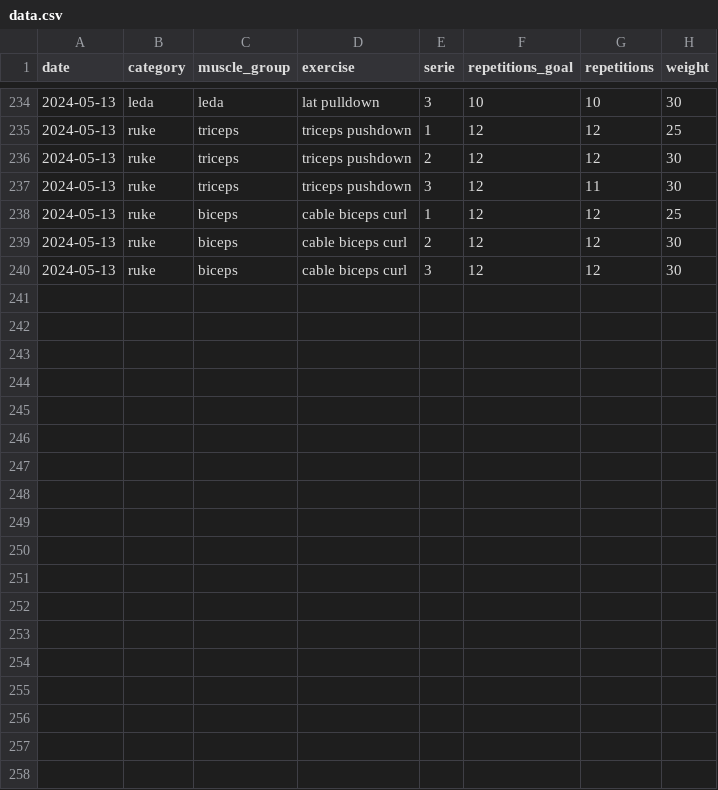
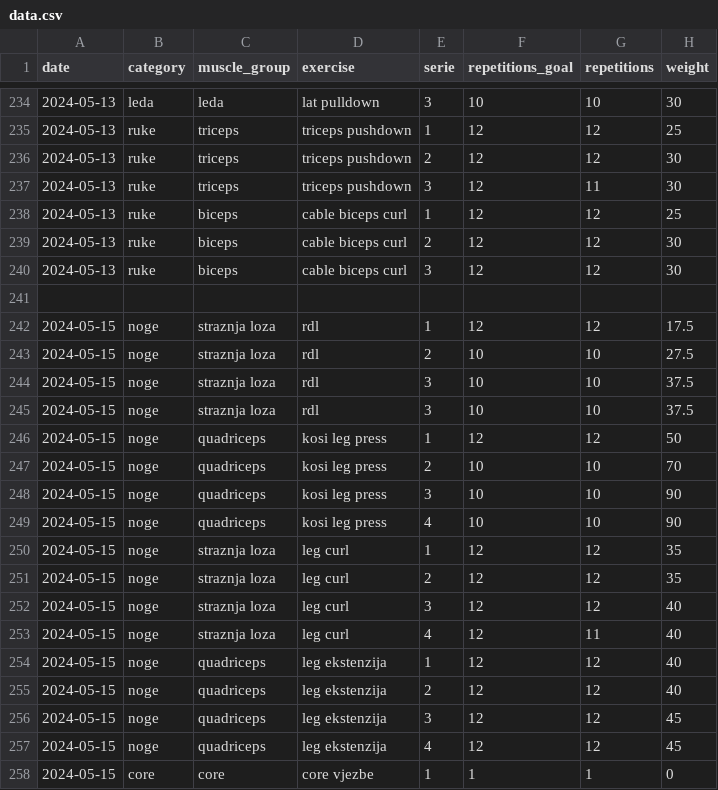
Before and after one commit to PtahSeker/psw-workout, a CSV file: data.csv, drawn as a sheet; only a part is shown, gaps mark what is left out.

```diff
--- a/data.csv
+++ b/data.csv
@@ -240 +240,19 @@ date,category,muscle_group,exercise,serie,repetitions_goal,repetitions,weight
 2024-05-13,ruke,biceps,cable biceps curl,3,12,12,30
+
+2024-05-15,noge,straznja loza,rdl,1,12,12,17.5
+2024-05-15,noge,straznja loza,rdl,2,10,10,27.5
+2024-05-15,noge,straznja loza,rdl,3,10,10,37.5
+2024-05-15,noge,straznja loza,rdl,3,10,10,37.5
+2024-05-15,noge,quadriceps,kosi leg press,1,12,12,50
+2024-05-15,noge,quadriceps,kosi leg press,2,10,10,70
+2024-05-15,noge,quadriceps,kosi leg press,3,10,10,90
+2024-05-15,noge,quadriceps,kosi leg press,4,10,10,90
+2024-05-15,noge,straznja loza,leg curl,1,12,12,35
+2024-05-15,noge,straznja loza,leg curl,2,12,12,35
+2024-05-15,noge,straznja loza,leg curl,3,12,12,40
+2024-05-15,noge,straznja loza,leg curl,4,12,11,40
+2024-05-15,noge,quadriceps,leg ekstenzija,1,12,12,40
+2024-05-15,noge,quadriceps,leg ekstenzija,2,12,12,40
+2024-05-15,noge,quadriceps,leg ekstenzija,3,12,12,45
+2024-05-15,noge,quadriceps,leg ekstenzija,4,12,12,45
+2024-05-15,core,core,core vjezbe,1,1,1,0
```
Also changed, not shown: 1 other file.
